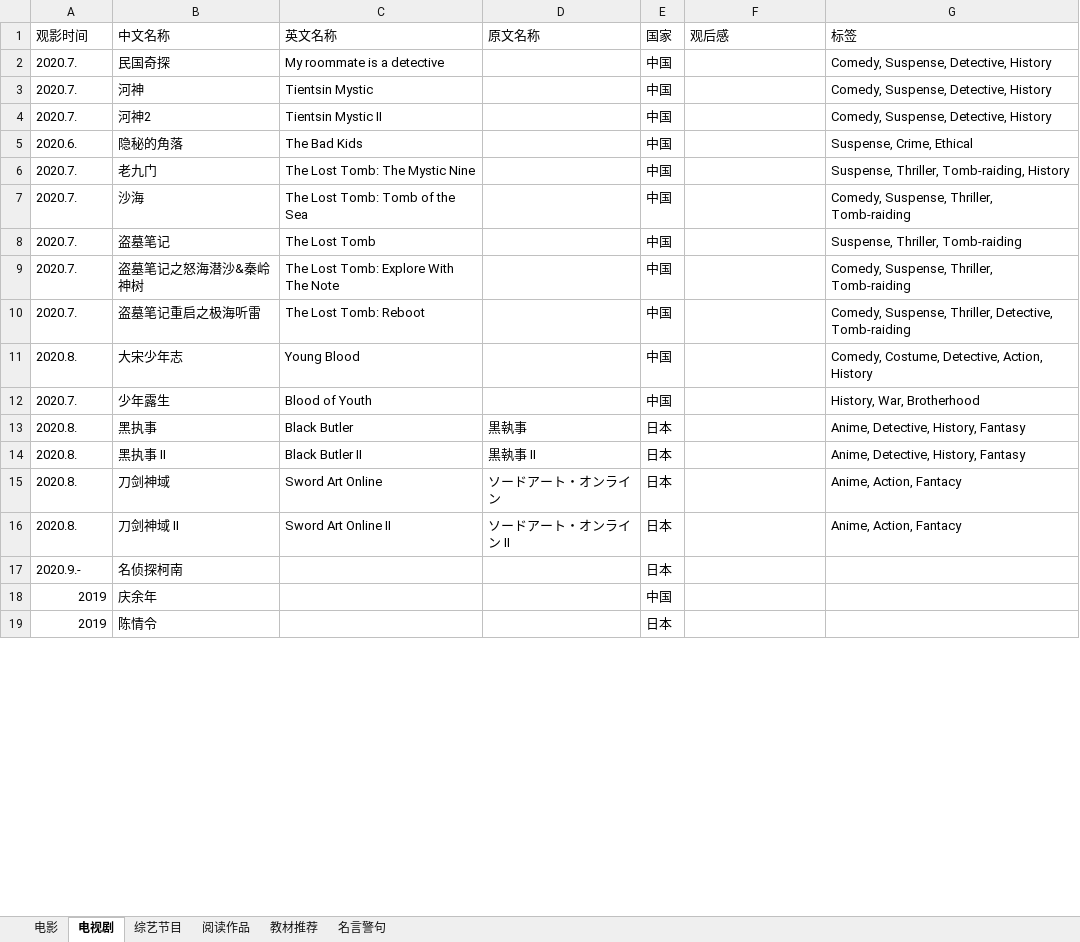
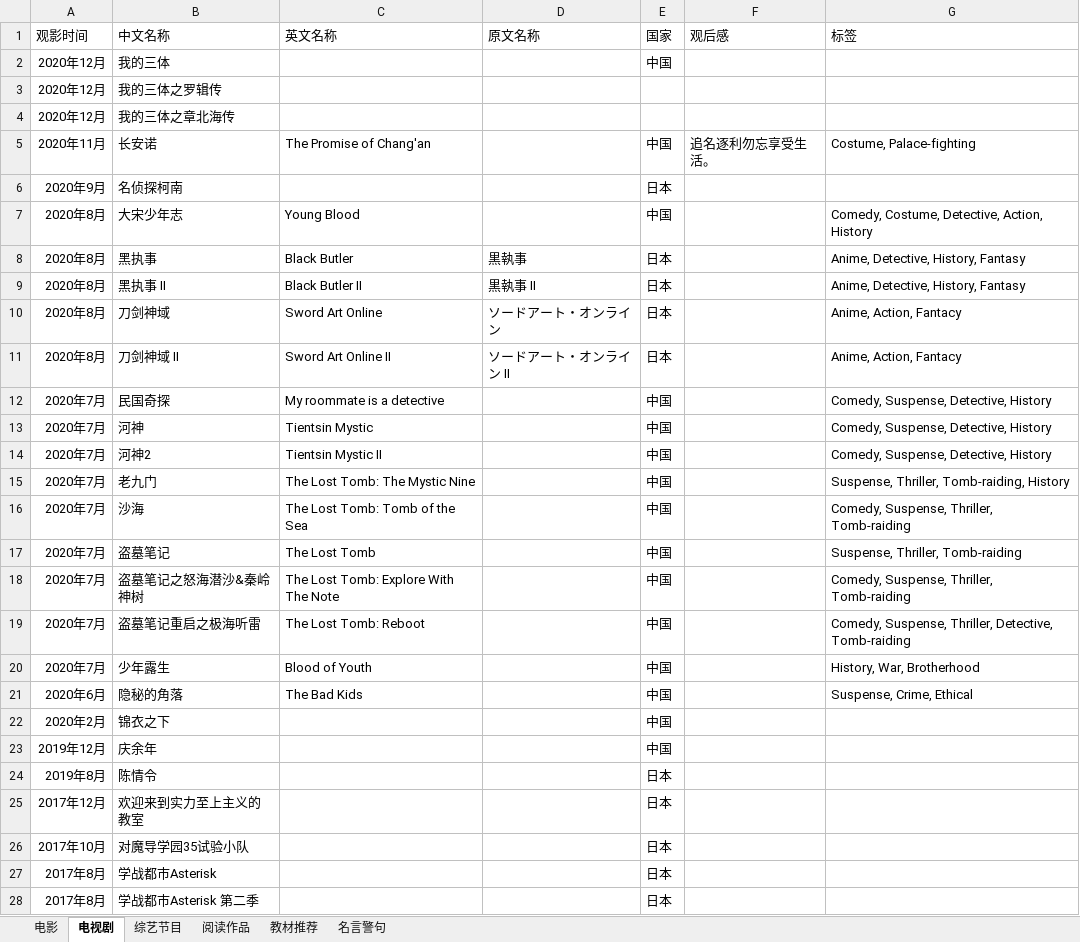
Before and after one commit to best99317/SiteBai, an Excel workbook: Database.xlsx, sheet 电视剧, drawn as a sheet; only a part is shown; values as stored, in another font and other column widths than the file's, no borders; removed rows and columns are numbered as before the commit, all else as after; the diff covers the shown part only; the diff names each change by its address in the sheet, - before the commit and + after, or states it on an @@ line.

Commit message:
Changing layout

```diff
--- a/Database.xlsx (sheet 电视剧)
+++ b/Database.xlsx (sheet 电视剧)
+row 2: 2020年12月 | 我的三体 |  |  | 中国
+row 3: 2020年12月 | 我的三体之罗辑传
+row 4: 2020年12月 | 我的三体之章北海传
+row 5: 2020年11月 | 长安诺 | The Promise of Chang'an |  | 中国 | 追名逐利勿忘享受生活。 | Costume, Palace-fighting
+row 6: 2020年9月 | 名侦探柯南 |  |  | 日本
+row 7: 2020年8月 | 大宋少年志 | Young Blood |  | 中国 |  | Comedy, Costume, Detective, Action, History
+row 8: 2020年8月 | 黑执事 | Black Butler | 黒執事 | 日本 |  | Anime, Detective, History, Fantasy
+row 9: 2020年8月 | 黑执事 II | Black Butler II | 黒執事 II | 日本 |  | Anime, Detective, History, Fantasy
+row 10: 2020年8月 | 刀剑神域 | Sword Art Online | ソードアート・オンライン | 日本 |  | Anime, Action, Fantacy
+row 11: 2020年8月 | 刀剑神域 II | Sword Art Online II | ソードアート・オンライン II | 日本 |  | Anime, Action, Fantacy
-A12:A14 (观影时间): 2020.7.
+A12:A14 (观影时间): 2020年7月
-row 5: 2020.6. | 隐秘的角落 | The Bad Kids |  | 中国 |  | Suspense, Crime, Ethical
-A15:A19 (观影时间): 2020.7.
+A15:A19 (观影时间): 2020年7月
-row 11: 2020.8. | 大宋少年志 | Young Blood |  | 中国 |  | Comedy, Costume, Detective, Action, History
-A20 (观影时间): 2020.7.
+A20 (观影时间): 2020年7月
-row 13: 2020.8. | 黑执事 | Black Butler | 黒執事 | 日本 |  | Anime, Detective, History, Fantasy
-row 14: 2020.8. | 黑执事 II | Black Butler II | 黒執事 II | 日本 |  | Anime, Detective, History, Fantasy
-row 15: 2020.8. | 刀剑神域 | Sword Art Online | ソードアート・オンライン | 日本 |  | Anime, Action, Fantacy
-row 16: 2020.8. | 刀剑神域 II | Sword Art Online II | ソードアート・オンライン II | 日本 |  | Anime, Action, Fantacy
-row 17: 2020.9.- | 名侦探柯南 |  |  | 日本
+row 21: 2020年6月 | 隐秘的角落 | The Bad Kids |  | 中国 |  | Suspense, Crime, Ethical
+row 22: 2020年2月 | 锦衣之下 |  |  | 中国
-A23 (观影时间): 2019
+A23 (观影时间): 2019年12月
-A24 (观影时间): 2019
+A24 (观影时间): 2019年8月
+row 25: 2017年12月 | 欢迎来到实力至上主义的教室 |  |  | 日本
+row 26: 2017年10月 | 对魔导学园35试验小队 |  |  | 日本
+row 27: 2017年8月 | 学战都市Asterisk |  |  | 日本
+row 28: 2017年8月 | 学战都市Asterisk 第二季 |  |  | 日本
```
Also changed, not shown: 5 added rows, 11 removed rows and 3 edited cells elsewhere in this sheet, sheet 电影, sheet 名言警句, sheet 阅读作品, sheet 综艺节目, 2 other files.
